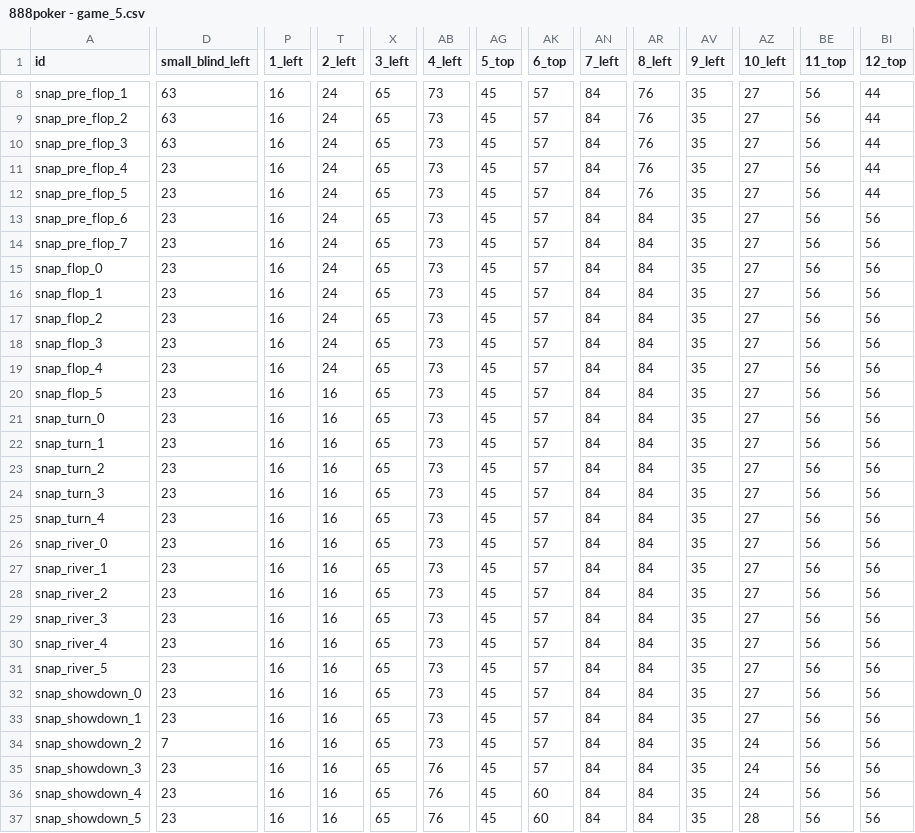
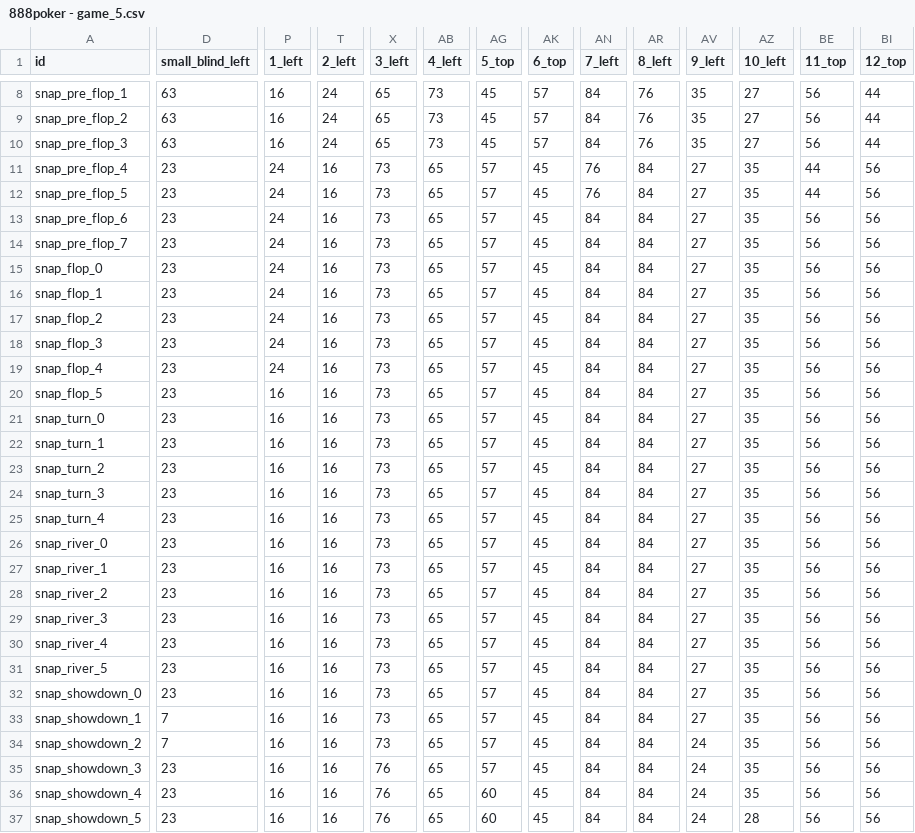
Before and after one commit to tapatun2005/the-game, a CSV file: src/data/888poker - game_5.csv, drawn as a sheet; only a part is shown, gaps mark what is left out; the diff names each change by its address in the sheet, - before the commit and + after, or states it on an @@ line.

```diff
--- a/src/data/888poker - game_5.csv
+++ b/src/data/888poker - game_5.csv
-P11:P19 (1_left): 16
+P11:P19 (1_left): 24
-T11:T19 (2_left): 24
+T11:T19 (2_left): 16
-X11:X34 (3_left): 65
+X11:X34 (3_left): 73
-AB11:AB34 (4_left): 73
+AB11:AB34 (4_left): 65
-AG11:AG35 (5_top): 45
+AG11:AG35 (5_top): 57
-AK11:AK35 (6_top): 57
+AK11:AK35 (6_top): 45
-AN11:AN12 (7_left): 84
+AN11:AN12 (7_left): 76
-AR11:AR12 (8_left): 76
+AR11:AR12 (8_left): 84
-AV11:AV33 (9_left): 35
+AV11:AV33 (9_left): 27
-AZ11:AZ33 (10_left): 27
+AZ11:AZ33 (10_left): 35
-BE11:BE12 (11_top): 56
+BE11:BE12 (11_top): 44
-BI11:BI12 (12_top): 44
+BI11:BI12 (12_top): 56
-D33 (small_blind_left): 23
+D33 (small_blind_left): 7
-AV34:AV37 (9_left): 35
+AV34:AV37 (9_left): 24
-AZ34:AZ36 (10_left): 24
+AZ34:AZ36 (10_left): 35
-X35:X37 (3_left): 65
+X35:X37 (3_left): 76
-AB35:AB37 (4_left): 76
+AB35:AB37 (4_left): 65
-AG36:AG37 (5_top): 45
+AG36:AG37 (5_top): 60
-AK36:AK37 (6_top): 60
+AK36:AK37 (6_top): 45
```
Also changed, not shown: src/data/888poker - chips_3.csv, src/data/888poker - game_3.csv, 14 other files.
